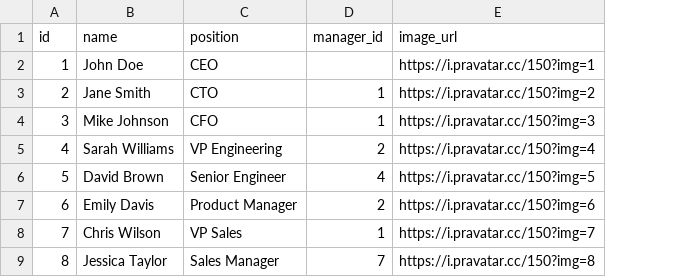
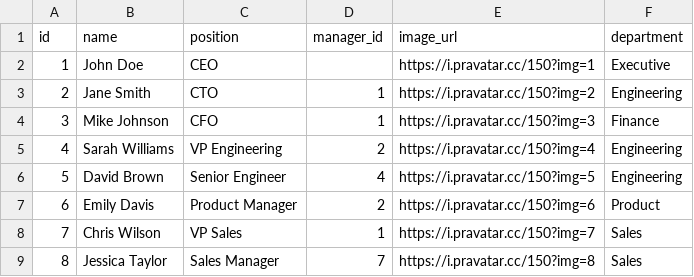
Before and after one commit to aburgostejada/org-chart-app, a CSV file: public/sample.csv, drawn as a sheet; the diff names each change by its address in the sheet, - before the commit and + after, or states it on an @@ line.

```diff
--- a/public/sample.csv
+++ b/public/sample.csv
+column F (department), rows 2-9: Executive | Engineering | Finance | Engineering | Engineering | Product | Sales | Sales
```
Also changed, not shown: 1 other file.
